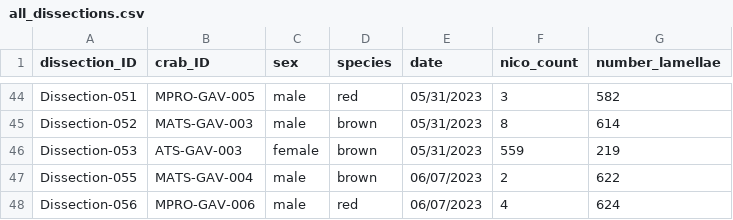
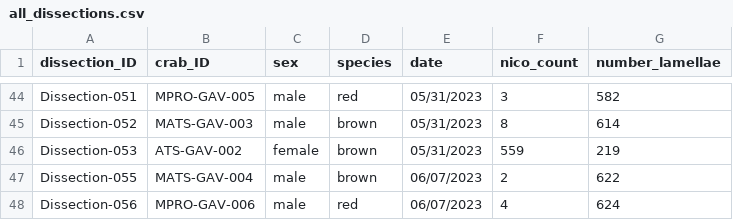
Before and after one commit to jadenorli/nicothoidproject, a CSV file: NicothoidProjectAnalysis/RawData/all_dissections.csv, drawn as a sheet; only a part is shown, gaps mark what is left out.

```diff
--- a/NicothoidProjectAnalysis/RawData/all_dissections.csv
+++ b/NicothoidProjectAnalysis/RawData/all_dissections.csv
@@ -45,3 +45,3 @@ Dissection-051,MPRO-GAV-005,male,red,05/31/2023,3,582
 Dissection-052,MATS-GAV-003,male,brown,05/31/2023,8,614
-Dissection-053,ATS-GAV-003,female,brown,05/31/2023,559,219
+Dissection-053,ATS-GAV-002,female,brown,05/31/2023,559,219
 Dissection-055,MATS-GAV-004,male,brown,06/07/2023,2,622
```
Also changed, not shown: 4 other files.
